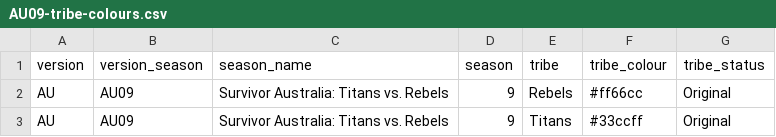
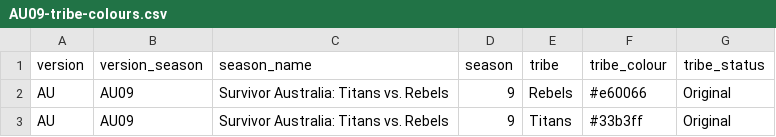
Before and after one commit to doehm/survivoR, a CSV file: dev/data/in-progress/AU09-tribe-colours.csv, drawn as a sheet.

Commit message:
DEV updating tribe colorus for AU09

```diff
--- a/dev/data/in-progress/AU09-tribe-colours.csv
+++ b/dev/data/in-progress/AU09-tribe-colours.csv
@@ -1,3 +1,3 @@
 version,version_season,season_name,season,tribe,tribe_colour,tribe_status
-AU,AU09,Survivor Australia: Titans vs. Rebels,9,Rebels,#ff66cc,Original
-AU,AU09,Survivor Australia: Titans vs. Rebels,9,Titans,#33ccff,Original
+AU,AU09,Survivor Australia: Titans vs. Rebels,9,Rebels,#e60066,Original
+AU,AU09,Survivor Australia: Titans vs. Rebels,9,Titans,#33b3ff,Original
```
Also changed, not shown: 1 other file.
